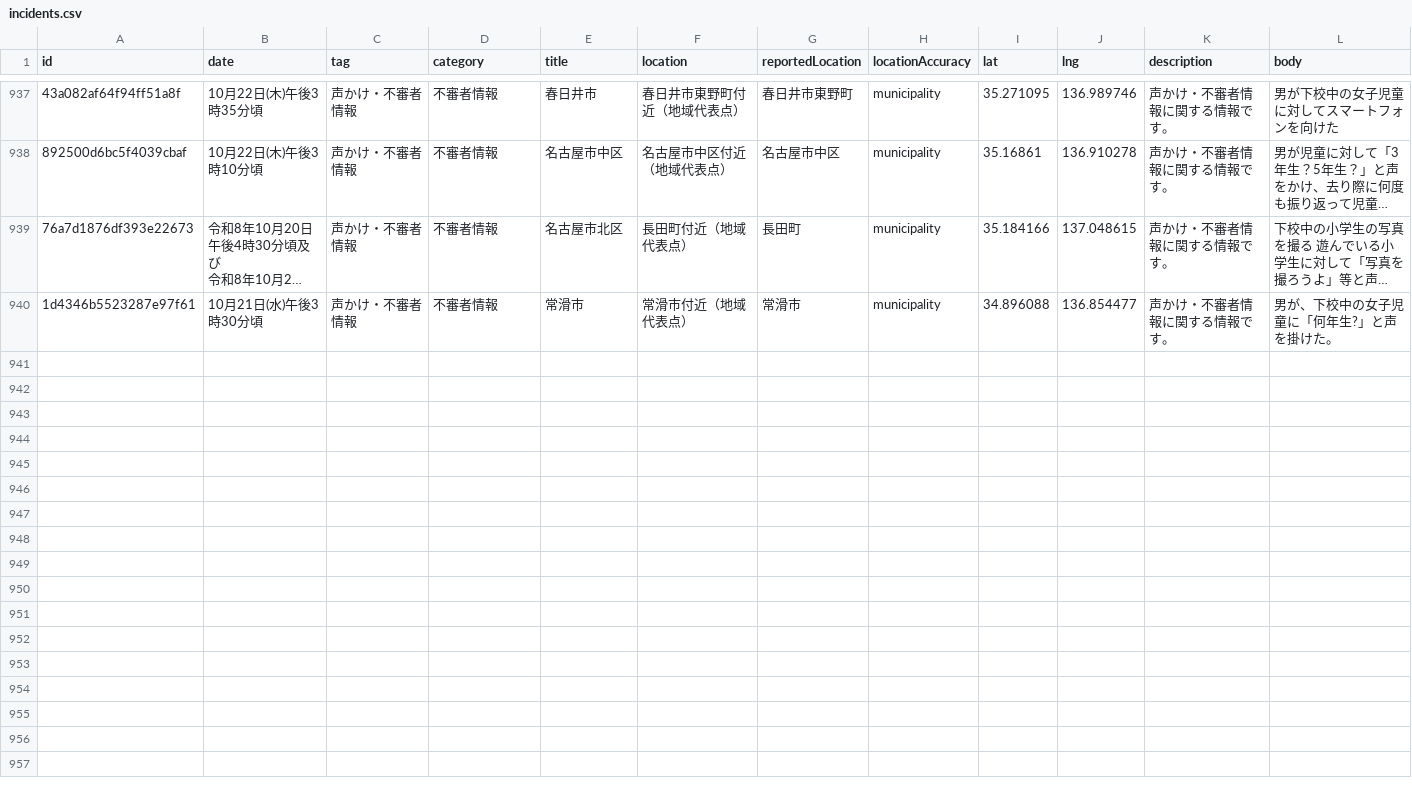
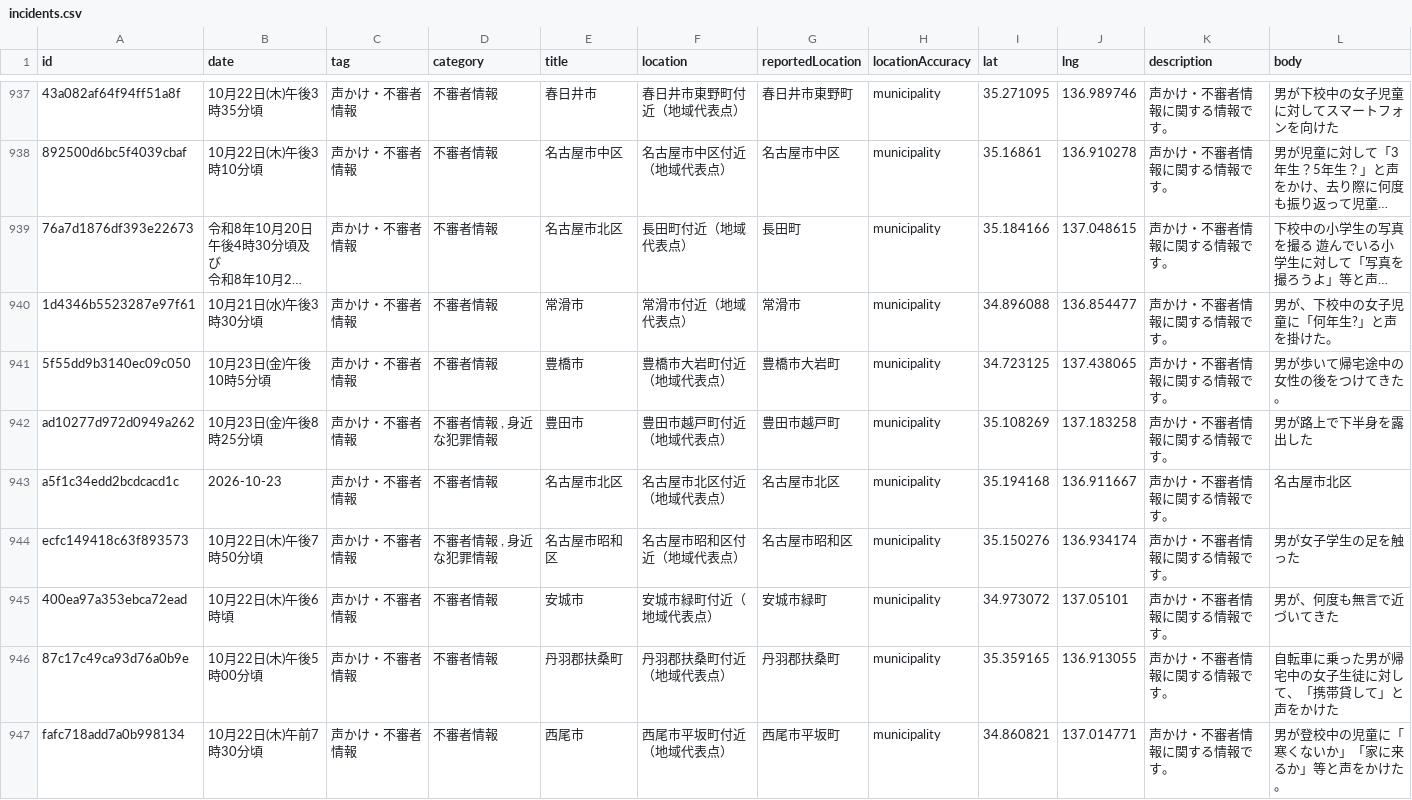
Before and after one commit to Soran0829/purodeza-8han, a CSV file: data/incidents.csv, drawn as a sheet; only a part is shown, gaps mark what is left out; long unchanged cells end in …; rows hold the shown columns only; the diff names each change by its address in the sheet, - before the commit and + after, or states it on an @@ line.

```diff
--- a/data/incidents.csv
+++ b/data/incidents.csv
+row 941: 5f55dd9b3140ec09c050 | 10月23日(金)午後10時5分頃 | 声かけ・不審者情報 | 不審者情報 | 豊橋市 | 豊橋市大岩町付近（地域代表点） | 豊橋市大岩町 | municipality | 34.723125 | 137.438065 | 声かけ・不審者情報に関する情報です。 | 男が歩いて帰宅途中の女性の後をつけてきた。
+row 942: ad10277d972d0949a262 | 10月23日(金)午後8時25分頃 | 声かけ・不審者情報 | 不審者情報 , 身近な犯罪情報 | 豊田市 | 豊田市越戸町付近（地域代表点） | 豊田市越戸町 | municipality | 35.108269 | 137.183258 | 声かけ・不審者情報に関する情報です。 | 男が路上で下半身を露出した
+row 943: a5f1c34edd2bcdcacd1c | 2026-10-23 | 声かけ・不審者情報 | 不審者情報 | 名古屋市北区 | 名古屋市北区付近（地域代表点） | 名古屋市北区 | municipality | 35.194168 | 136.911667 | 声かけ・不審者情報に関する情報です。 | 名古屋市北区
+row 944: ecfc149418c63f893573 | 10月22日(木)午後7時50分頃 | 声かけ・不審者情報 | 不審者情報 , 身近な犯罪情報 | 名古屋市昭和区 | 名古屋市昭和区付近（地域代表点） | 名古屋市昭和区 | municipality | 35.150276 | 136.934174 | 声かけ・不審者情報に関する情報です。 | 男が女子学生の足を触った
+row 945: 400ea97a353ebca72ead | 10月22日(木)午後6時頃 | 声かけ・不審者情報 | 不審者情報 | 安城市 | 安城市緑町付近（地域代表点） | 安城市緑町 | municipality | 34.973072 | 137.05101 | 声かけ・不審者情報に関する情報です。 | 男が、何度も無言で近づいてきた
+row 946: 87c17c49ca93d76a0b9e | 10月22日(木)午後5時00分頃 | 声かけ・不審者情報 | 不審者情報 | 丹羽郡扶桑町 | 丹羽郡扶桑町付近（地域代表点） | 丹羽郡扶桑町 | municipality | 35.359165 | 136.913055 | 声かけ・不審者情報に関する情報です。 | 自転車に乗った男が帰宅中の女子生徒に対して、「携帯貸して」と声をかけた
+row 947: fafc718add7a0b998134 | 10月22日(木)午前7時30分頃 | 声かけ・不審者情報 | 不審者情報 | 西尾市 | 西尾市平坂町付近（地域代表点） | 西尾市平坂町 | municipality | 34.860821 | 137.014771 | 声かけ・不審者情報に関する情報です。 | 男が登校中の児童に「寒くないか」「家に来るか」等と声をかけた。
```
Also changed, not shown: 1 other file.
